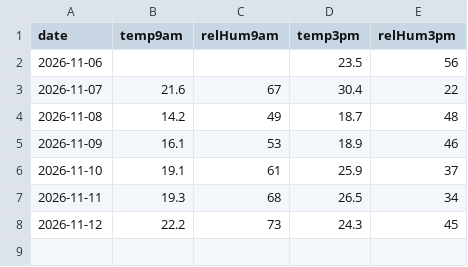
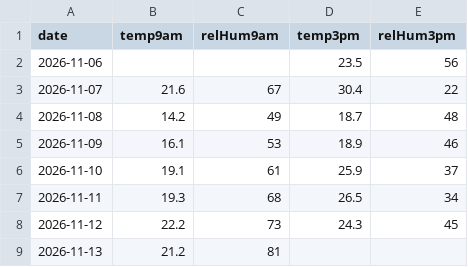
Before and after one commit to chris14b/weather-records, a CSV file: data/recent/readings/066212.csv, drawn as a sheet; the diff names each change by its address in the sheet, - before the commit and + after, or states it on an @@ line.

```diff
--- a/data/recent/readings/066212.csv
+++ b/data/recent/readings/066212.csv
+row 9: 2026-11-13 | 21.2 | 81
```
Also changed, not shown: data/recent/readings/066037.csv, data/recent/readings/066214.csv, 3 other files.
